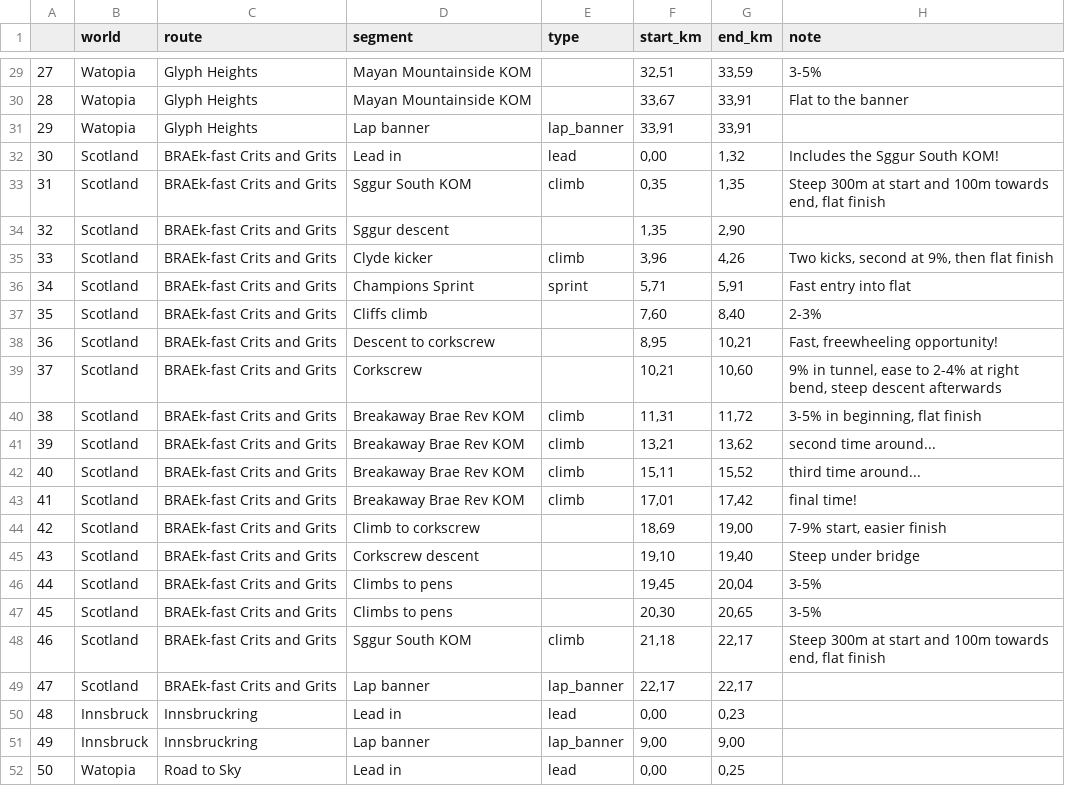
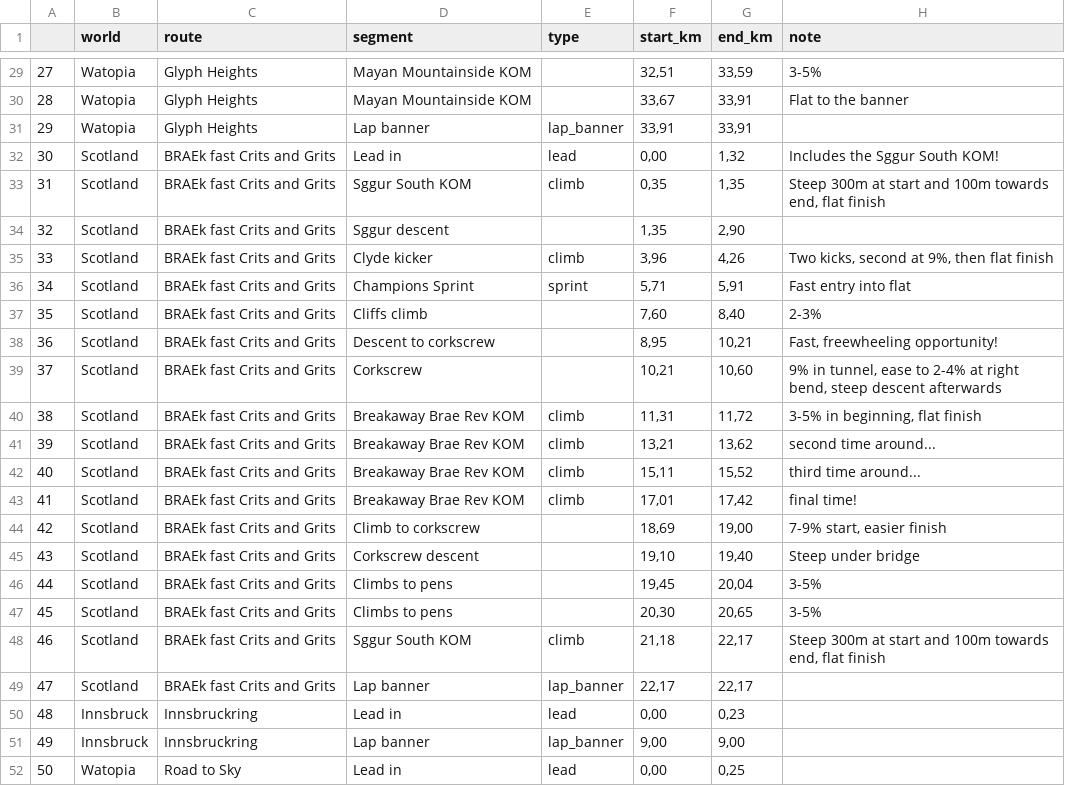
Before and after one commit to robgriffin247/route_viewer, a CSV file: data/notes.csv, drawn as a sheet; only a part is shown, gaps mark what is left out.

```diff
--- a/data/notes.csv
+++ b/data/notes.csv
@@ -31,20 +31,20 @@
 29,Watopia,Glyph Heights,Lap banner,lap_banner,"33,91","33,91",
-30,Scotland,BRAEk-fast Crits and Grits,Lead in,lead,"0,00","1,32",Includes the Sggur South KOM!
-31,Scotland,BRAEk-fast Crits and Grits,Sggur South KOM,climb,"0,35","1,35","Steep 300m at start and 100m towards end, flat finish"
-32,Scotland,BRAEk-fast Crits and Grits,Sggur descent,,"1,35","2,90",
-33,Scotland,BRAEk-fast Crits and Grits,Clyde kicker,climb,"3,96","4,26","Two kicks, second at 9%, then flat finish"
-34,Scotland,BRAEk-fast Crits and Grits,Champions Sprint,sprint,"5,71","5,91",Fast entry into flat
-35,Scotland,BRAEk-fast Crits and Grits,Cliffs climb,,"7,60","8,40",2-3%
-36,Scotland,BRAEk-fast Crits and Grits,Descent to corkscrew,,"8,95","10,21","Fast, freewheeling opportunity!"
-37,Scotland,BRAEk-fast Crits and Grits,Corkscrew,,"10,21","10,60","9% in tunnel, ease to 2-4% at right bend, steep descent afterwards"
-38,Scotland,BRAEk-fast Crits and Grits,Breakaway Brae Rev KOM,climb,"11,31","11,72","3-5% in beginning, flat finish"
-39,Scotland,BRAEk-fast Crits and Grits,Breakaway Brae Rev KOM,climb,"13,21","13,62",second time around...
-40,Scotland,BRAEk-fast Crits and Grits,Breakaway Brae Rev KOM,climb,"15,11","15,52",third time around...
-41,Scotland,BRAEk-fast Crits and Grits,Breakaway Brae Rev KOM,climb,"17,01","17,42",final time!
-42,Scotland,BRAEk-fast Crits and Grits,Climb to corkscrew,,"18,69","19,00","7-9% start, easier finish"
-43,Scotland,BRAEk-fast Crits and Grits,Corkscrew descent,,"19,10","19,40",Steep under bridge
-44,Scotland,BRAEk-fast Crits and Grits,Climbs to pens,,"19,45","20,04",3-5%
-45,Scotland,BRAEk-fast Crits and Grits,Climbs to pens,,"20,30","20,65",3-5%
-46,Scotland,BRAEk-fast Crits and Grits,Sggur South KOM,climb,"21,18","22,17","Steep 300m at start and 100m towards end, flat finish"
-47,Scotland,BRAEk-fast Crits and Grits,Lap banner,lap_banner,"22,17","22,17",
+30,Scotland,BRAEk fast Crits and Grits,Lead in,lead,"0,00","1,32",Includes the Sggur South KOM!
+31,Scotland,BRAEk fast Crits and Grits,Sggur South KOM,climb,"0,35","1,35","Steep 300m at start and 100m towards end, flat finish"
+32,Scotland,BRAEk fast Crits and Grits,Sggur descent,,"1,35","2,90",
+33,Scotland,BRAEk fast Crits and Grits,Clyde kicker,climb,"3,96","4,26","Two kicks, second at 9%, then flat finish"
+34,Scotland,BRAEk fast Crits and Grits,Champions Sprint,sprint,"5,71","5,91",Fast entry into flat
+35,Scotland,BRAEk fast Crits and Grits,Cliffs climb,,"7,60","8,40",2-3%
+36,Scotland,BRAEk fast Crits and Grits,Descent to corkscrew,,"8,95","10,21","Fast, freewheeling opportunity!"
+37,Scotland,BRAEk fast Crits and Grits,Corkscrew,,"10,21","10,60","9% in tunnel, ease to 2-4% at right bend, steep descent afterwards"
+38,Scotland,BRAEk fast Crits and Grits,Breakaway Brae Rev KOM,climb,"11,31","11,72","3-5% in beginning, flat finish"
+39,Scotland,BRAEk fast Crits and Grits,Breakaway Brae Rev KOM,climb,"13,21","13,62",second time around...
+40,Scotland,BRAEk fast Crits and Grits,Breakaway Brae Rev KOM,climb,"15,11","15,52",third time around...
+41,Scotland,BRAEk fast Crits and Grits,Breakaway Brae Rev KOM,climb,"17,01","17,42",final time!
+42,Scotland,BRAEk fast Crits and Grits,Climb to corkscrew,,"18,69","19,00","7-9% start, easier finish"
+43,Scotland,BRAEk fast Crits and Grits,Corkscrew descent,,"19,10","19,40",Steep under bridge
+44,Scotland,BRAEk fast Crits and Grits,Climbs to pens,,"19,45","20,04",3-5%
+45,Scotland,BRAEk fast Crits and Grits,Climbs to pens,,"20,30","20,65",3-5%
+46,Scotland,BRAEk fast Crits and Grits,Sggur South KOM,climb,"21,18","22,17","Steep 300m at start and 100m towards end, flat finish"
+47,Scotland,BRAEk fast Crits and Grits,Lap banner,lap_banner,"22,17","22,17",
 48,Innsbruck,Innsbruckring,Lead in,lead,"0,00","0,23",
```
Also changed, not shown: 34 other files.
